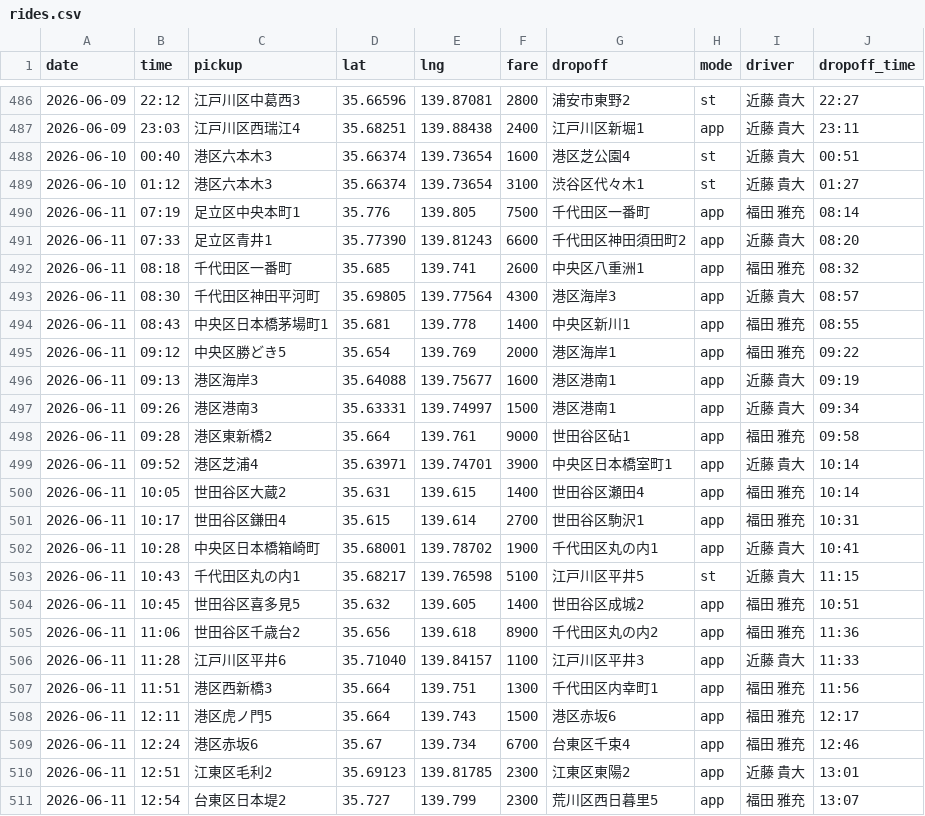
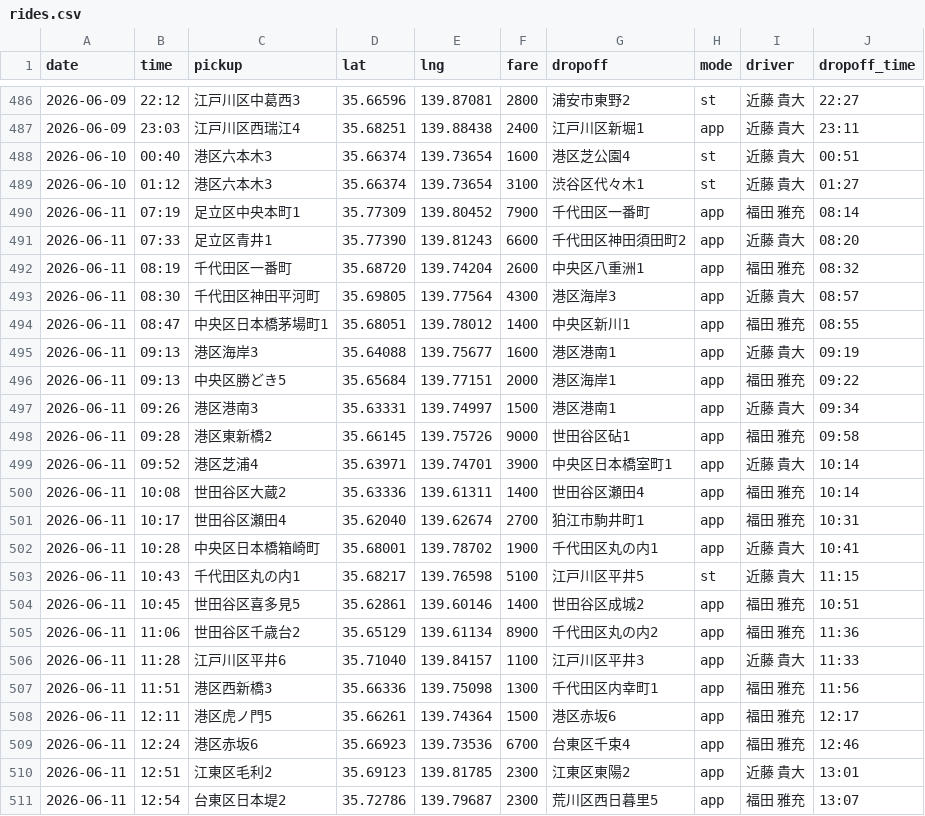
Before and after one commit to kondo-takahiro/taxi-map, a CSV file: rides.csv, drawn as a sheet; only a part is shown, gaps mark what is left out; the diff covers the shown part only.

```diff
--- a/rides.csv
+++ b/rides.csv
@@ -489,23 +489,23 @@
 2026-06-10,01:12,港区六本木3,35.66374,139.73654,3100,渋谷区代々木1,st,近藤 貴大,01:27
-"2026-06-11","07:19","足立区中央本町1","35.776","139.805","7500","千代田区一番町","app","福田 雅充","08:14"
+2026-06-11,07:19,足立区中央本町1,35.77309,139.80452,7900,千代田区一番町,app,福田 雅充,08:14
 2026-06-11,07:33,足立区青井1,35.77390,139.81243,6600,千代田区神田須田町2,app,近藤 貴大,08:20
-"2026-06-11","08:18","千代田区一番町","35.685","139.741","2600","中央区八重洲1","app","福田 雅充","08:32"
+2026-06-11,08:19,千代田区一番町,35.68720,139.74204,2600,中央区八重洲1,app,福田 雅充,08:32
 2026-06-11,08:30,千代田区神田平河町,35.69805,139.77564,4300,港区海岸3,app,近藤 貴大,08:57
-"2026-06-11","08:43","中央区日本橋茅場町1","35.681","139.778","1400","中央区新川1","app","福田 雅充","08:55"
-"2026-06-11","09:12","中央区勝どき5","35.654","139.769","2000","港区海岸1","app","福田 雅充","09:22"
+2026-06-11,08:47,中央区日本橋茅場町1,35.68051,139.78012,1400,中央区新川1,app,福田 雅充,08:55
 2026-06-11,09:13,港区海岸3,35.64088,139.75677,1600,港区港南1,app,近藤 貴大,09:19
+2026-06-11,09:13,中央区勝どき5,35.65684,139.77151,2000,港区海岸1,app,福田 雅充,09:22
 2026-06-11,09:26,港区港南3,35.63331,139.74997,1500,港区港南1,app,近藤 貴大,09:34
-"2026-06-11","09:28","港区東新橋2","35.664","139.761","9000","世田谷区砧1","app","福田 雅充","09:58"
+2026-06-11,09:28,港区東新橋2,35.66145,139.75726,9000,世田谷区砧1,app,福田 雅充,09:58
 2026-06-11,09:52,港区芝浦4,35.63971,139.74701,3900,中央区日本橋室町1,app,近藤 貴大,10:14
-"2026-06-11","10:05","世田谷区大蔵2","35.631","139.615","1400","世田谷区瀬田4","app","福田 雅充","10:14"
-"2026-06-11","10:17","世田谷区鎌田4","35.615","139.614","2700","世田谷区駒沢1","app","福田 雅充","10:31"
+2026-06-11,10:08,世田谷区大蔵2,35.63336,139.61311,1400,世田谷区瀬田4,app,福田 雅充,10:14
+2026-06-11,10:17,世田谷区瀬田4,35.62040,139.62674,2700,狛江市駒井町1,app,福田 雅充,10:31
 2026-06-11,10:28,中央区日本橋箱崎町,35.68001,139.78702,1900,千代田区丸の内1,app,近藤 貴大,10:41
 2026-06-11,10:43,千代田区丸の内1,35.68217,139.76598,5100,江戸川区平井5,st,近藤 貴大,11:15
-"2026-06-11","10:45","世田谷区喜多見5","35.632","139.605","1400","世田谷区成城2","app","福田 雅充","10:51"
-"2026-06-11","11:06","世田谷区千歳台2","35.656","139.618","8900","千代田区丸の内2","app","福田 雅充","11:36"
+2026-06-11,10:45,世田谷区喜多見5,35.62861,139.60146,1400,世田谷区成城2,app,福田 雅充,10:51
+2026-06-11,11:06,世田谷区千歳台2,35.65129,139.61134,8900,千代田区丸の内2,app,福田 雅充,11:36
 2026-06-11,11:28,江戸川区平井6,35.71040,139.84157,1100,江戸川区平井3,app,近藤 貴大,11:33
-"2026-06-11","11:51","港区西新橋3","35.664","139.751","1300","千代田区内幸町1","app","福田 雅充","11:56"
-"2026-06-11","12:11","港区虎ノ門5","35.664","139.743","1500","港区赤坂6","app","福田 雅充","12:17"
-"2026-06-11","12:24","港区赤坂6","35.67","139.734","6700","台東区千束4","app","福田 雅充","12:46"
+2026-06-11,11:51,港区西新橋3,35.66336,139.75098,1300,千代田区内幸町1,app,福田 雅充,11:56
+2026-06-11,12:11,港区虎ノ門5,35.66261,139.74364,1500,港区赤坂6,app,福田 雅充,12:17
+2026-06-11,12:24,港区赤坂6,35.66923,139.73536,6700,台東区千束4,app,福田 雅充,12:46
 2026-06-11,12:51,江東区毛利2,35.69123,139.81785,2300,江東区東陽2,app,近藤 貴大,13:01
-"2026-06-11","12:54","台東区日本堤2","35.727","139.799","2300","荒川区西日暮里5","app","福田 雅充","13:07"
+2026-06-11,12:54,台東区日本堤2,35.72786,139.79687,2300,荒川区西日暮里5,app,福田 雅充,13:07
```
Also changed, not shown: 2 added rows, 4 removed rows and 44 edited cells elsewhere in this file.
